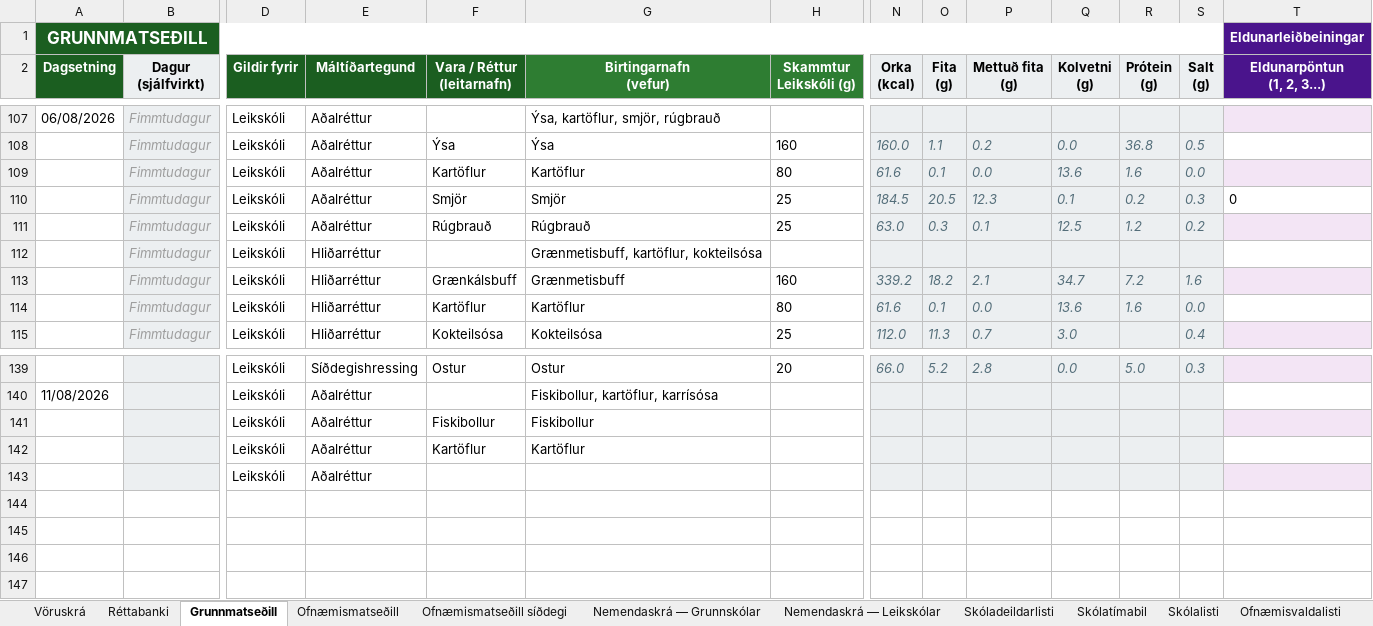
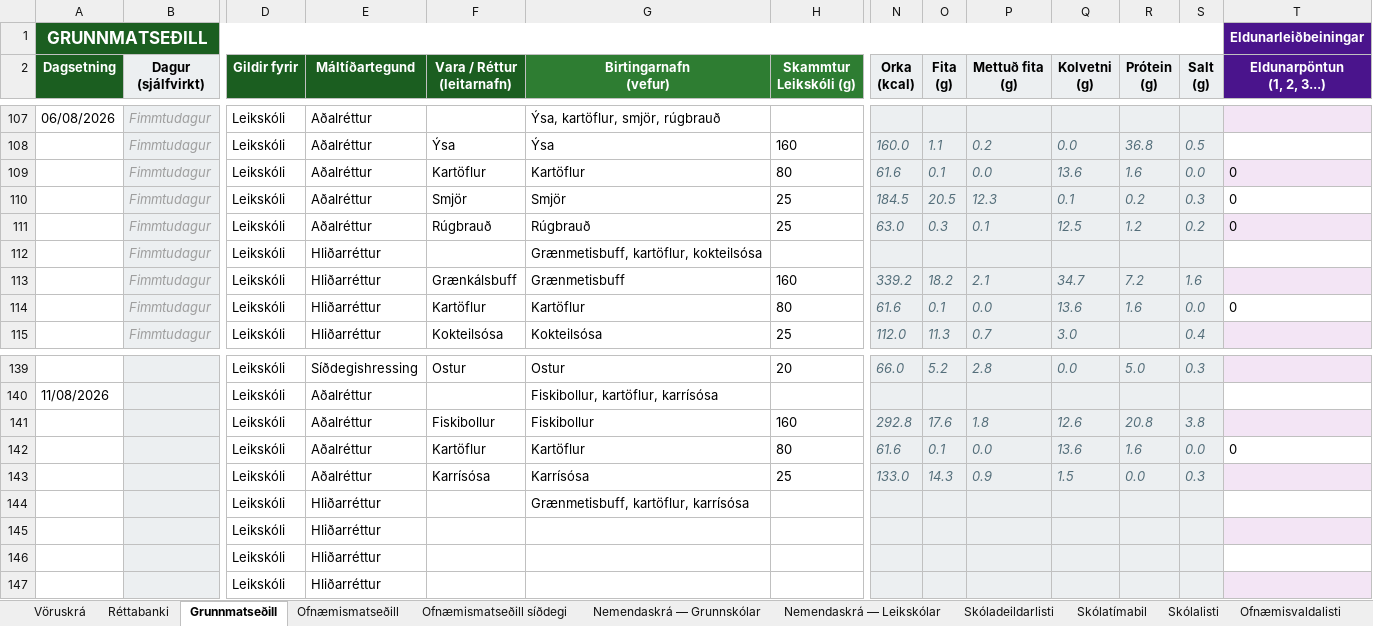
Before and after one commit to JohnBond87/matarstund, an Excel workbook: Matsedill.xlsx, sheet Grunnmatseðill, drawn as a sheet; only a part is shown, gaps mark what is left out; values as stored, in another font and other column widths than the file's, no borders; conditional formats not drawn; removed rows and columns are numbered as before the commit, all else as after; rows hold the shown columns only; the diff names each change by its address in the sheet, - before the commit and + after, or states it on an @@ line.

```diff
--- a/Matsedill.xlsx (sheet Grunnmatseðill)
+++ b/Matsedill.xlsx (sheet Grunnmatseðill)
-T109 (Eldunarpöntun (1, 2, 3...)): (empty)
+T109 (Eldunarpöntun (1, 2, 3...)): 0
-T111 (Eldunarpöntun (1, 2, 3...)): (empty)
+T111 (Eldunarpöntun (1, 2, 3...)): 0
-T114 (Eldunarpöntun (1, 2, 3...)): (empty)
+T114 (Eldunarpöntun (1, 2, 3...)): 0
-row 141:  |  | Leikskóli | Aðalréttur | Fiskibollur | Fiskibollur
-row 142:  |  | Leikskóli | Aðalréttur | Kartöflur | Kartöflur
+row 141:  |  | Leikskóli | Aðalréttur | Fiskibollur | Fiskibollur | 160 | 292.8 | 17.6 | 1.8 | 12.6 | 20.8 | 3.8
+row 142:  |  | Leikskóli | Aðalréttur | Kartöflur | Kartöflur | 80 | 61.6 | 0.1 | 0.0 | 13.6 | 1.6 | 0.0 | 0
+row 143:  |  | Leikskóli | Aðalréttur | Karrísósa | Karrísósa | 25 | 133.0 | 14.3 | 0.9 | 1.5 | 0.0 | 0.3
+row 144:  |  | Leikskóli | Hliðarréttur |  | Grænmetisbuff, kartöflur, karrísósa
-E145 (Máltíðartegund): Aðalréttur
+E145 (Máltíðartegund): Hliðarréttur
+row 146:  |  | Leikskóli | Hliðarréttur
+row 147:  |  | Leikskóli | Hliðarréttur
```
Also changed, not shown: sheet Réttabanki, formulas that keep their value.
